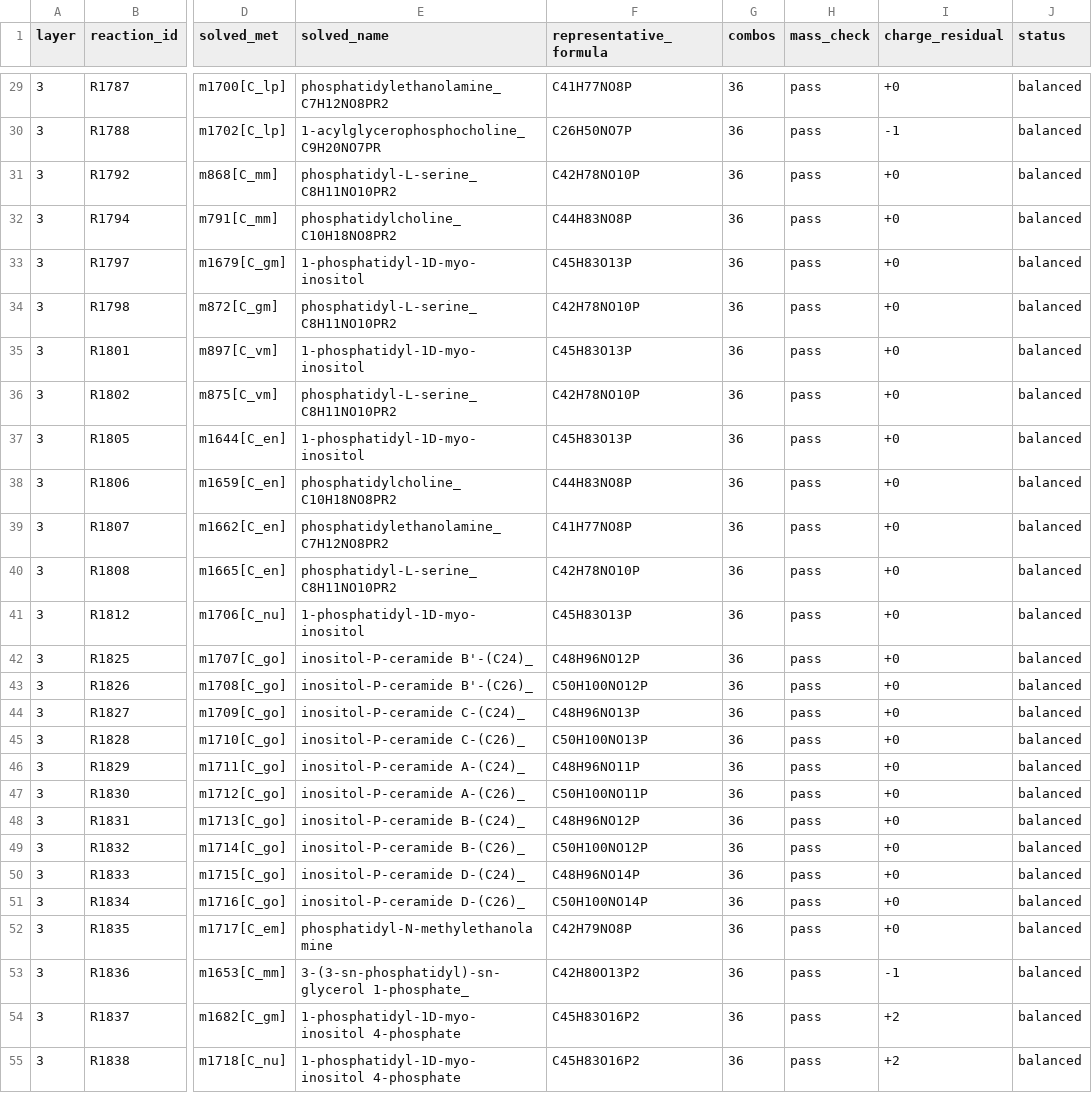
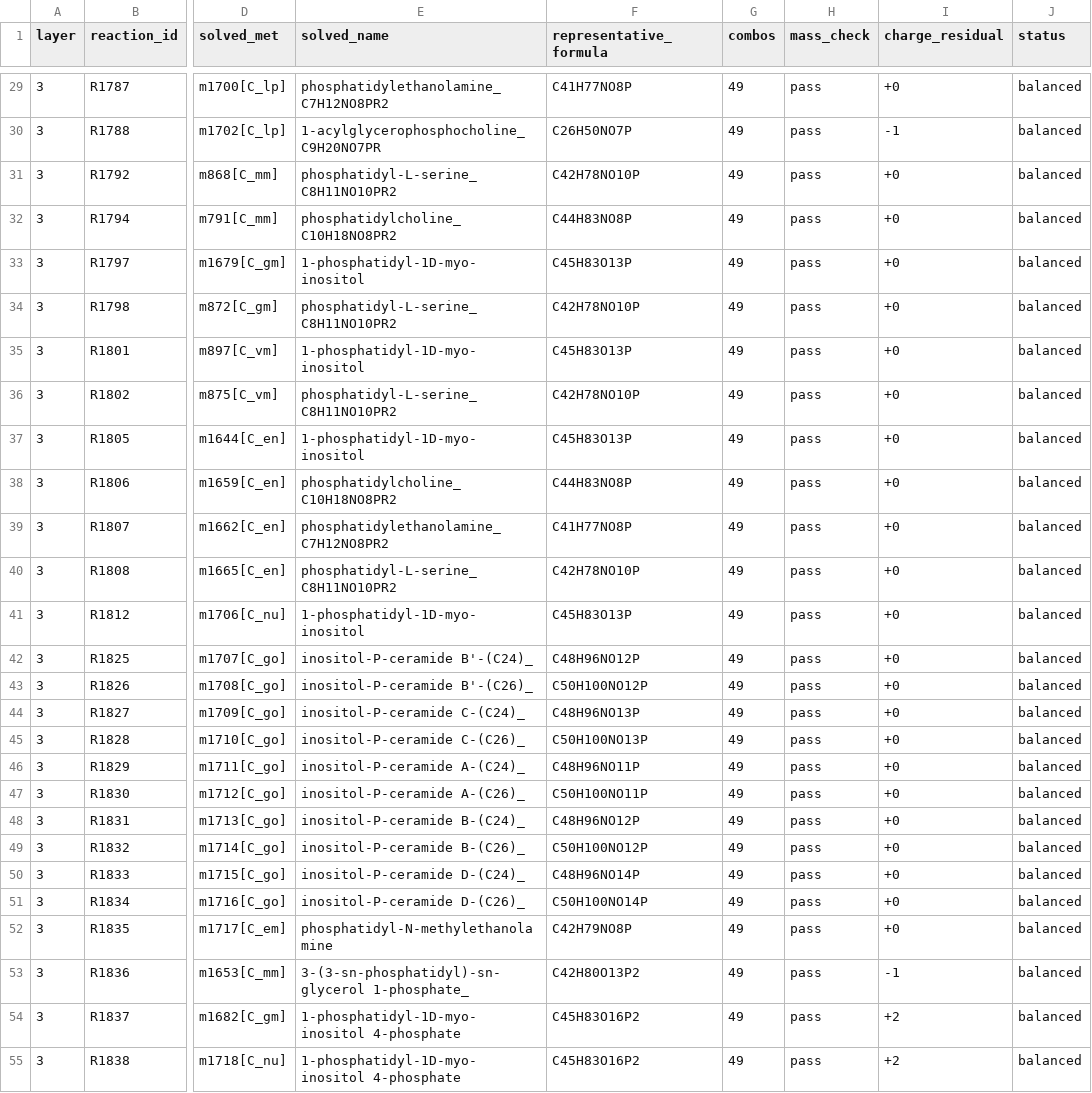
Before and after one commit to Wheeldon-Lab/iyali26_gem, a CSV file: data/unlump_stage0_plan.csv, drawn as a sheet; only a part is shown, gaps mark what is left out; the diff covers the shown part only; the diff names each change by its address in the sheet, - before the commit and + after, or states it on an @@ line.

```diff
--- a/data/unlump_stage0_plan.csv
+++ b/data/unlump_stage0_plan.csv
-G29:G55 (combos): 36
+G29:G55 (combos): 49
```
Also changed, not shown: 70 edited cells elsewhere in this file, 7 other files.
